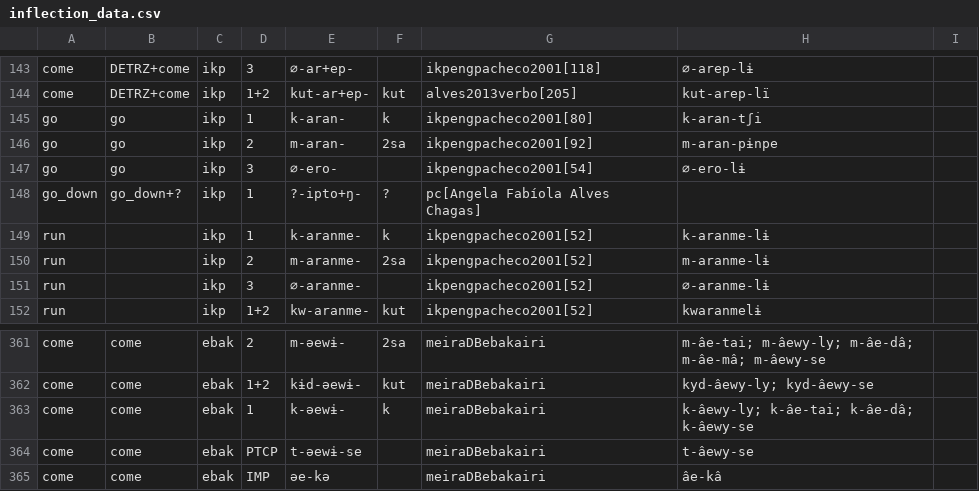
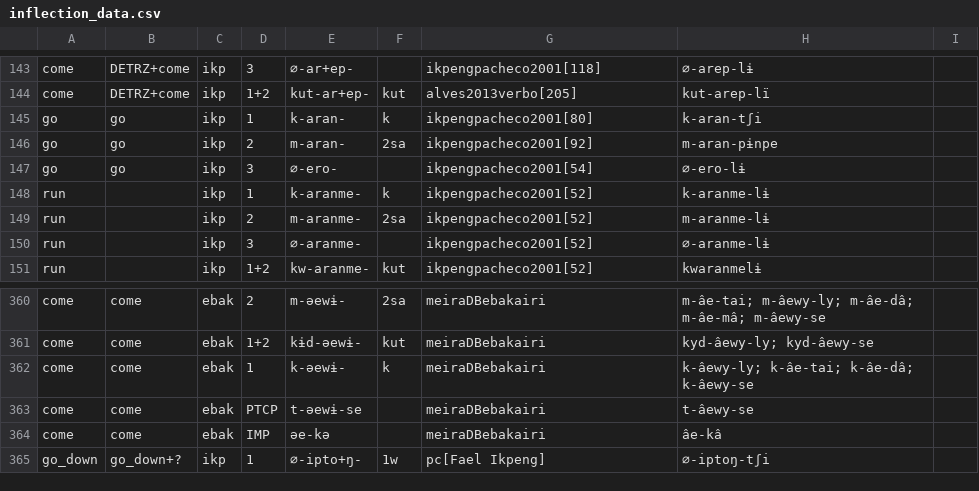
Before and after one commit to fmatter/cariban_irregular_1, a CSV file: data/inflection_data.csv, drawn as a sheet; only a part is shown, gaps mark what is left out; removed rows and columns are numbered as before the commit, all else as after; the diff names each change by its address in the sheet, - before the commit and + after, or states it on an @@ line.

Commit message:
ikpeng 0-iptong-, fixes #3

```diff
--- a/data/inflection_data.csv
+++ b/data/inflection_data.csv
-row 148: go_down | go_down+? | ikp | 1 | ?-ipto+ŋ- | ? | pc[Angela Fabíola Alves Chagas]
+row 365: go_down | go_down+? | ikp | 1 | ∅-ipto+ŋ- | 1w | pc[Fael Ikpeng] | ∅-iptoŋ-tʃi
```
Also changed, not shown: 1 other file.
